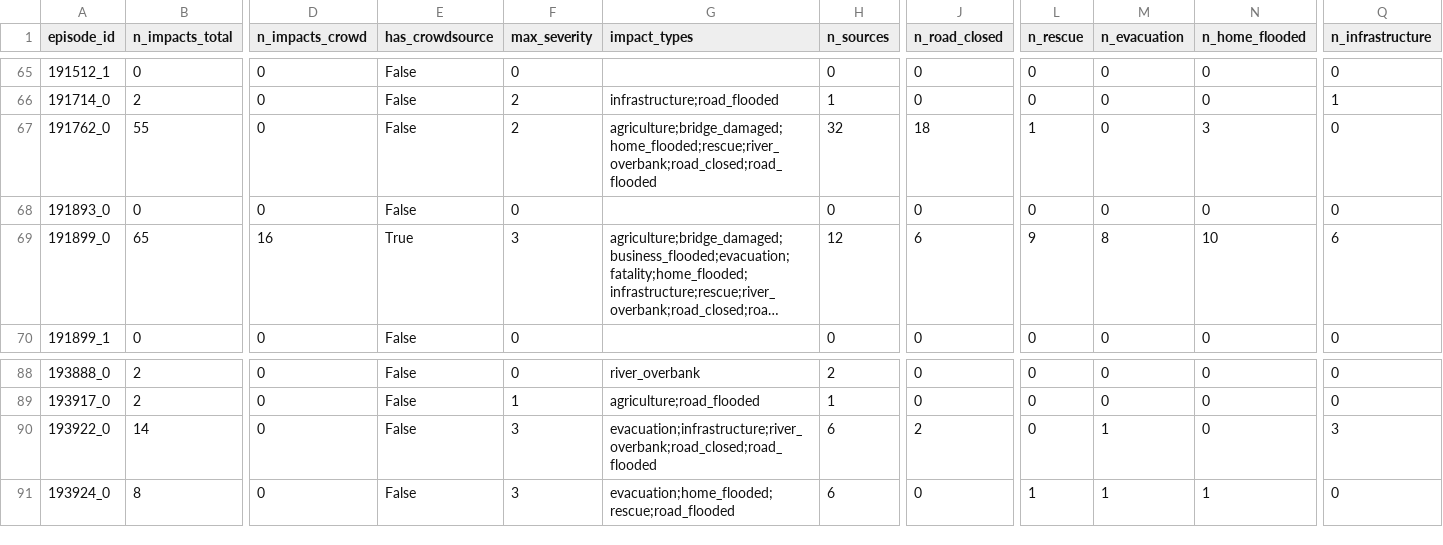
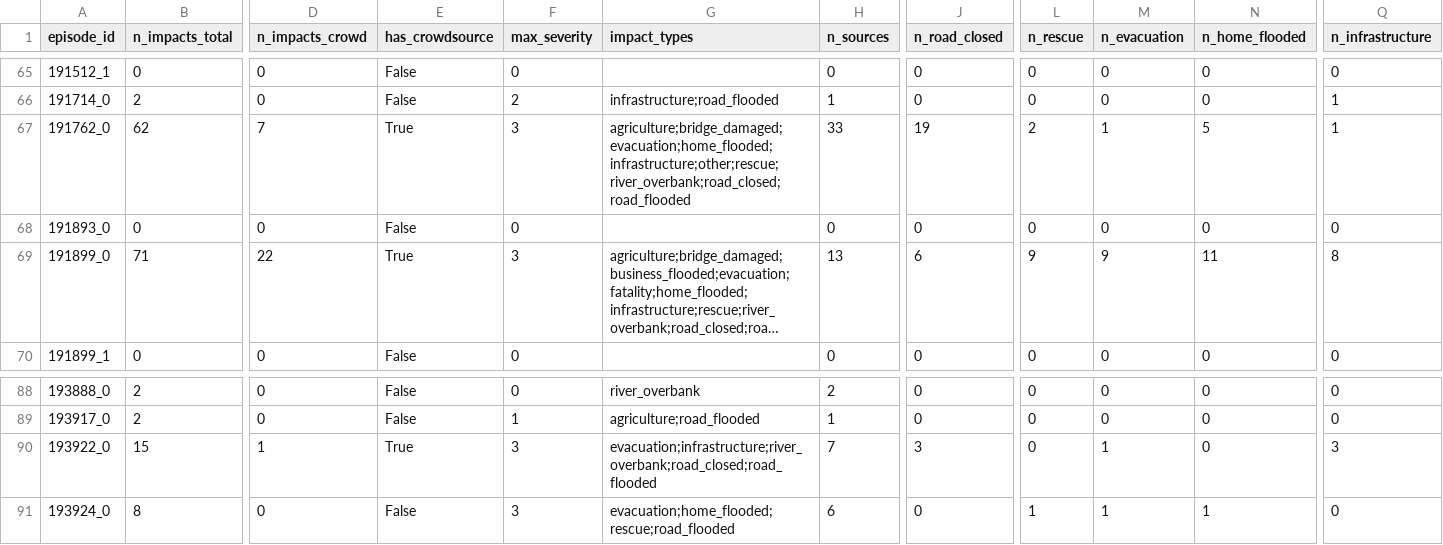
Before and after one commit to CorinFuchtman/IA_Flood_Compendium, a CSV file: AFinal/impacts/data/episode_impact_index.csv, drawn as a sheet; only a part is shown, gaps mark what is left out; long unchanged cells end in …; the diff covers the shown part only; the diff names each change by its address in the sheet, - before the commit and + after, or states it on an @@ line.

```diff
--- a/AFinal/impacts/data/episode_impact_index.csv
+++ b/AFinal/impacts/data/episode_impact_index.csv
-B67 (n_impacts_total): 55
+B67 (n_impacts_total): 62
-D67 (n_impacts_crowd): 0
+D67 (n_impacts_crowd): 7
-E67 (has_crowdsource): False
+E67 (has_crowdsource): True
-F67 (max_severity): 2
+F67 (max_severity): 3
-G67 (impact_types): agriculture;bridge_damaged;home_flooded;rescue;river_overbank;road_closed;road_flooded
+G67 (impact_types): agriculture;bridge_damaged;evacuation;home_flooded;infrastructure;other;rescue;river_overbank;road_closed;road_flooded
-H67 (n_sources): 32
+H67 (n_sources): 33
-J67 (n_road_closed): 18
+J67 (n_road_closed): 19
-L67 (n_rescue): 1
+L67 (n_rescue): 2
-M67 (n_evacuation): 0
+M67 (n_evacuation): 1
-N67 (n_home_flooded): 3
+N67 (n_home_flooded): 5
-Q67 (n_infrastructure): 0
+Q67 (n_infrastructure): 1
-B69 (n_impacts_total): 65
+B69 (n_impacts_total): 71
-D69 (n_impacts_crowd): 16
+D69 (n_impacts_crowd): 22
-H69 (n_sources): 12
+H69 (n_sources): 13
-M69 (n_evacuation): 8
+M69 (n_evacuation): 9
-N69 (n_home_flooded): 10
+N69 (n_home_flooded): 11
-Q69 (n_infrastructure): 6
+Q69 (n_infrastructure): 8
-B90 (n_impacts_total): 14
+B90 (n_impacts_total): 15
-D90 (n_impacts_crowd): 0
+D90 (n_impacts_crowd): 1
-E90 (has_crowdsource): False
+E90 (has_crowdsource): True
-H90 (n_sources): 6
+H90 (n_sources): 7
-J90 (n_road_closed): 2
+J90 (n_road_closed): 3
```
Also changed, not shown: 36 edited cells elsewhere in this file, AFinal/impacts/data/sources_news.csv, 7 other files.
